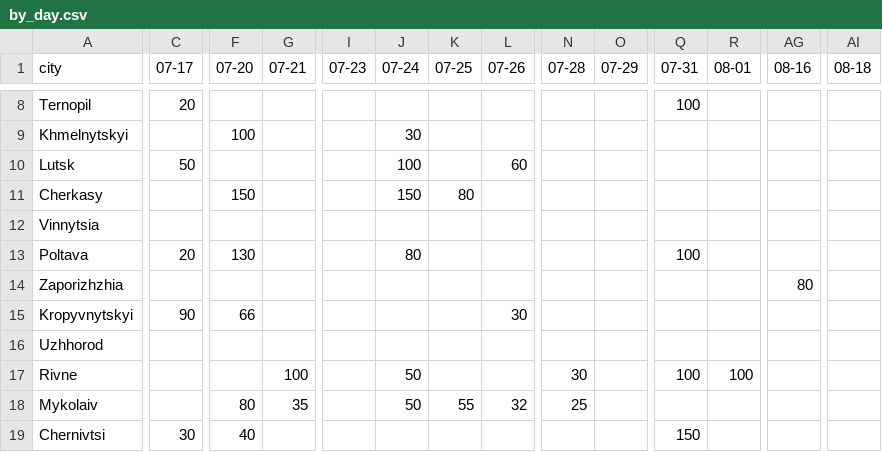
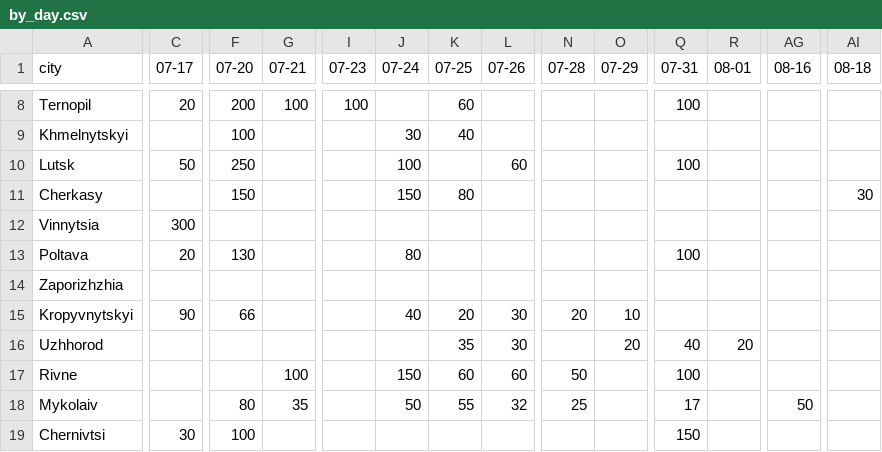
Before and after one commit to KSE-Sociological-Center/fedorov-protests-2026, a CSV file: data/2026-07-16-fedorov/by_day.csv, drawn as a sheet; only a part is shown, gaps mark what is left out; the diff covers the shown part only; the diff names each change by its address in the sheet, - before the commit and + after, or states it on an @@ line.

```diff
--- a/data/2026-07-16-fedorov/by_day.csv
+++ b/data/2026-07-16-fedorov/by_day.csv
-F8 (07-20): (empty)
+F8 (07-20): 200
-G8 (07-21): (empty)
+G8 (07-21): 100
-I8 (07-23): (empty)
+I8 (07-23): 100
-K8 (07-25): (empty)
+K8 (07-25): 60
-K9 (07-25): (empty)
+K9 (07-25): 40
-F10 (07-20): (empty)
+F10 (07-20): 250
-Q10 (07-31): (empty)
+Q10 (07-31): 100
-AI11 (08-18): (empty)
+AI11 (08-18): 30
-C12 (07-17): (empty)
+C12 (07-17): 300
-AG14 (08-16): 80
+AG14 (08-16): (empty)
-J15 (07-24): (empty)
+J15 (07-24): 40
-K15 (07-25): (empty)
+K15 (07-25): 20
-N15 (07-28): (empty)
+N15 (07-28): 20
-O15 (07-29): (empty)
+O15 (07-29): 10
-K16 (07-25): (empty)
+K16 (07-25): 35
-L16 (07-26): (empty)
+L16 (07-26): 30
-O16 (07-29): (empty)
+O16 (07-29): 20
-Q16 (07-31): (empty)
+Q16 (07-31): 40
-R16 (08-01): (empty)
+R16 (08-01): 20
-J17 (07-24): 50
+J17 (07-24): 150
-K17 (07-25): (empty)
+K17 (07-25): 60
-L17 (07-26): (empty)
+L17 (07-26): 60
-N17 (07-28): 30
+N17 (07-28): 50
-R17 (08-01): 100
+R17 (08-01): (empty)
-Q18 (07-31): (empty)
+Q18 (07-31): 17
-AG18 (08-16): (empty)
+AG18 (08-16): 50
-F19 (07-20): 40
+F19 (07-20): 100
```
Also changed, not shown: 2 added rows and 37 edited cells elsewhere in this file, 42 other files.
